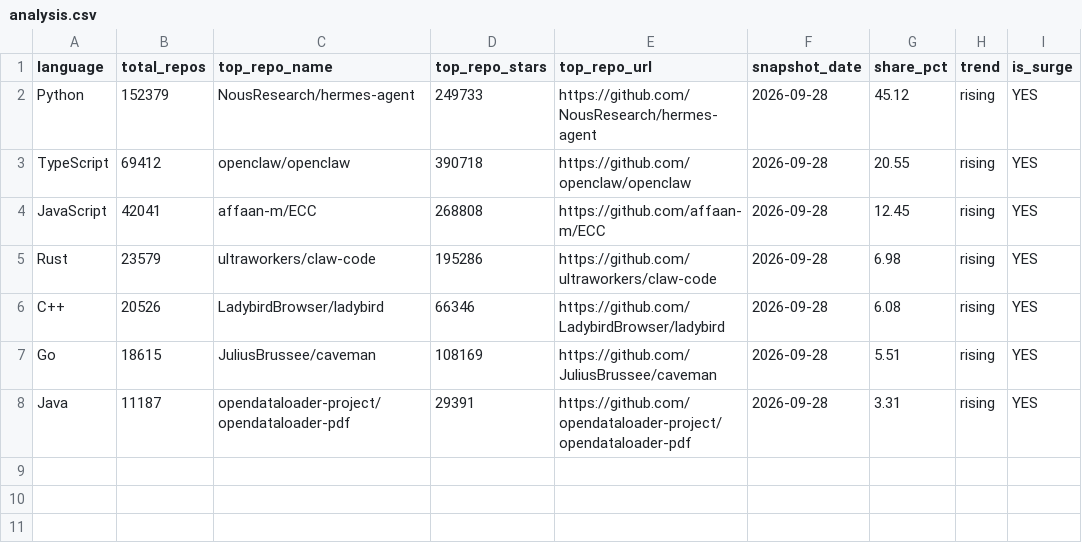
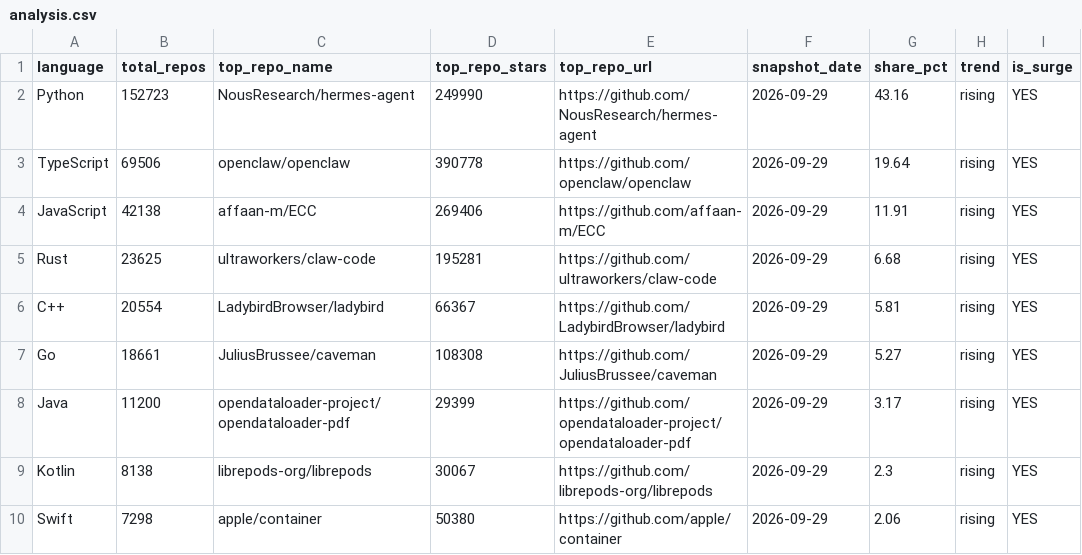
Before and after one commit to GhalaAlsulami/github-trends-observatory, a CSV file: data/analysis.csv, drawn as a sheet.

```diff
--- a/data/analysis.csv
+++ b/data/analysis.csv
@@ -1,8 +1,10 @@
 language,total_repos,top_repo_name,top_repo_stars,top_repo_url,snapshot_date,share_pct,trend,is_surge
-Python,152379,NousResearch/hermes-agent,249733,https://github.com/NousResearch/hermes-agent,2026-09-28,45.12,rising,YES
-TypeScript,69412,openclaw/openclaw,390718,https://github.com/openclaw/openclaw,2026-09-28,20.55,rising,YES
-JavaScript,42041,affaan-m/ECC,268808,https://github.com/affaan-m/ECC,2026-09-28,12.45,rising,YES
-Rust,23579,ultraworkers/claw-code,195286,https://github.com/ultraworkers/claw-code,2026-09-28,6.98,rising,YES
-C++,20526,LadybirdBrowser/ladybird,66346,https://github.com/LadybirdBrowser/ladybird,2026-09-28,6.08,rising,YES
-Go,18615,JuliusBrussee/caveman,108169,https://github.com/JuliusBrussee/caveman,2026-09-28,5.51,rising,YES
-Java,11187,opendataloader-project/opendataloader-pdf,29391,https://github.com/opendataloader-project/opendataloader-pdf,2026-09-28,3.31,rising,YES
+Python,152723,NousResearch/hermes-agent,249990,https://github.com/NousResearch/hermes-agent,2026-09-29,43.16,rising,YES
+TypeScript,69506,openclaw/openclaw,390778,https://github.com/openclaw/openclaw,2026-09-29,19.64,rising,YES
+JavaScript,42138,affaan-m/ECC,269406,https://github.com/affaan-m/ECC,2026-09-29,11.91,rising,YES
+Rust,23625,ultraworkers/claw-code,195281,https://github.com/ultraworkers/claw-code,2026-09-29,6.68,rising,YES
+C++,20554,LadybirdBrowser/ladybird,66367,https://github.com/LadybirdBrowser/ladybird,2026-09-29,5.81,rising,YES
+Go,18661,JuliusBrussee/caveman,108308,https://github.com/JuliusBrussee/caveman,2026-09-29,5.27,rising,YES
+Java,11200,opendataloader-project/opendataloader-pdf,29399,https://github.com/opendataloader-project/opendataloader-pdf,2026-09-29,3.17,rising,YES
+Kotlin,8138,librepods-org/librepods,30067,https://github.com/librepods-org/librepods,2026-09-29,2.3,rising,YES
+Swift,7298,apple/container,50380,https://github.com/apple/container,2026-09-29,2.06,rising,YES
```
Also changed, not shown: data/snapshots.csv.
